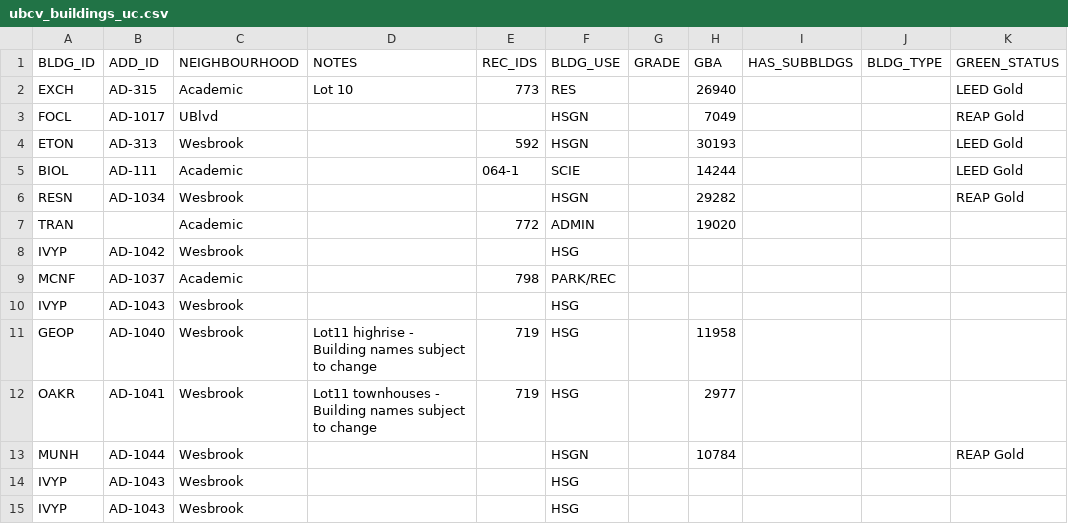
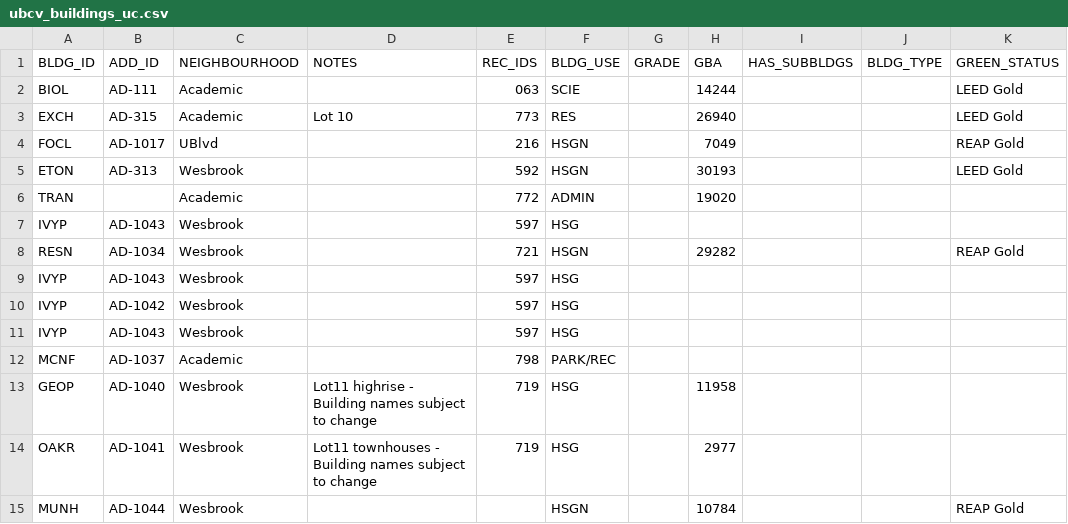
Before and after one commit to louisah22/ubcv-buildings, a CSV file: csv/ubcv_buildings_uc.csv, drawn as a sheet.

```diff
--- a/csv/ubcv_buildings_uc.csv
+++ b/csv/ubcv_buildings_uc.csv
@@ -1,11 +1,13 @@
 BLDG_ID,ADD_ID,NEIGHBOURHOOD,NOTES,REC_IDS,BLDG_USE,GRADE,GBA,HAS_SUBBLDGS,BLDG_TYPE,GREEN_STATUS
+BIOL,AD-111,Academic,,063,SCIE,,14244,,,LEED Gold
 EXCH,AD-315,Academic,Lot 10,773,RES,,26940,,,LEED Gold
-FOCL,AD-1017,UBlvd,,,HSGN,,7049,,,REAP Gold
+FOCL,AD-1017,UBlvd,,216,HSGN,,7049,,,REAP Gold
 ETON,AD-313,Wesbrook,,592,HSGN,,30193,,,LEED Gold
-BIOL,AD-111,Academic,,064-1,SCIE,,14244,,,LEED Gold
-RESN,AD-1034,Wesbrook,,,HSGN,,29282,,,REAP Gold
 TRAN,,Academic,,772,ADMIN,,19020,,,
-IVYP,AD-1042,Wesbrook,,,HSG,,,,,
+IVYP,AD-1043,Wesbrook,,597,HSG,,,,,
+RESN,AD-1034,Wesbrook,,721,HSGN,,29282,,,REAP Gold
+IVYP,AD-1043,Wesbrook,,597,HSG,,,,,
+IVYP,AD-1042,Wesbrook,,597,HSG,,,,,
+IVYP,AD-1043,Wesbrook,,597,HSG,,,,,
 MCNF,AD-1037,Academic,,798,PARK/REC,,,,,
-IVYP,AD-1043,Wesbrook,,,HSG,,,,,
 GEOP,AD-1040,Wesbrook,Lot11 highrise - Building names subject to change,719,HSG,,11958,,,
@@ -13,3 +15 @@ OAKR,AD-1041,Wesbrook,Lot11 townhouses - Building names subject to change,719,HS
 MUNH,AD-1044,Wesbrook,,,HSGN,,10784,,,REAP Gold
-IVYP,AD-1043,Wesbrook,,,HSG,,,,,
-IVYP,AD-1043,Wesbrook,,,HSG,,,,,
```
Also changed, not shown: csv/ubcv_building_records.csv, csv/ubcv_buildings.csv, 12 other files.
